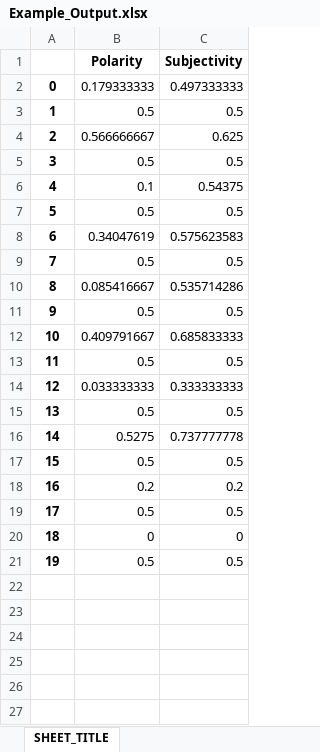
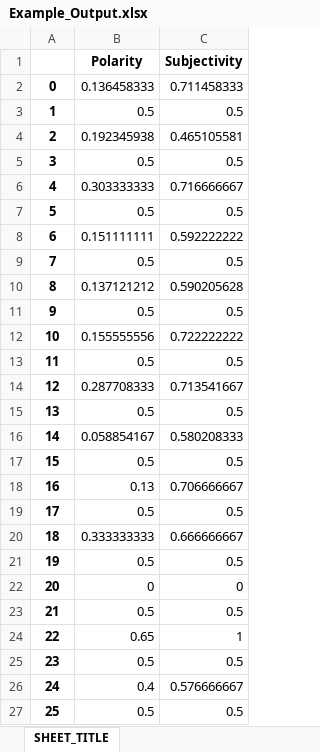
Before and after one commit to kirkforthman/Amazon-Review-Scraper-and-Sentiment-Analyzer, an Excel workbook: Example_Output.xlsx, sheet SHEET_TITLE, drawn as a sheet; values as stored, in another font and other column widths than the file's, no borders; removed rows and columns are numbered as before the commit, all else as after; the diff names each change by its address in the sheet, - before the commit and + after, or states it on an @@ line.

```diff
--- a/Example_Output.xlsx (sheet SHEET_TITLE)
+++ b/Example_Output.xlsx (sheet SHEET_TITLE)
-row 2: 0 | 0.179333333 | 0.497333333
+row 2: 0 | 0.136458333 | 0.711458333
-row 4: 2 | 0.566666667 | 0.625
+row 4: 2 | 0.192345938 | 0.465105581
-row 6: 4 | 0.1 | 0.54375
+row 6: 4 | 0.303333333 | 0.716666667
-row 8: 6 | 0.34047619 | 0.575623583
+row 8: 6 | 0.151111111 | 0.592222222
-row 10: 8 | 0.085416667 | 0.535714286
+row 10: 8 | 0.137121212 | 0.590205628
-row 12: 10 | 0.409791667 | 0.685833333
+row 12: 10 | 0.155555556 | 0.722222222
-row 14: 12 | 0.033333333 | 0.333333333
+row 14: 12 | 0.287708333 | 0.713541667
-row 16: 14 | 0.5275 | 0.737777778
+row 16: 14 | 0.058854167 | 0.580208333
-row 18: 16 | 0.2 | 0.2
+row 18: 16 | 0.13 | 0.706666667
+row 19: 17 | 0.5 | 0.5
+row 20: 18 | 0.333333333 | 0.666666667
@@ column A renumbered between rows 21 and 23 @@
+row 24: 22 | 0.65 | 1
+row 25: 23 | 0.5 | 0.5
+row 26: 24 | 0.4 | 0.576666667
+row 27: 25 | 0.5 | 0.5
```
Also changed, not shown: 1 other file.
